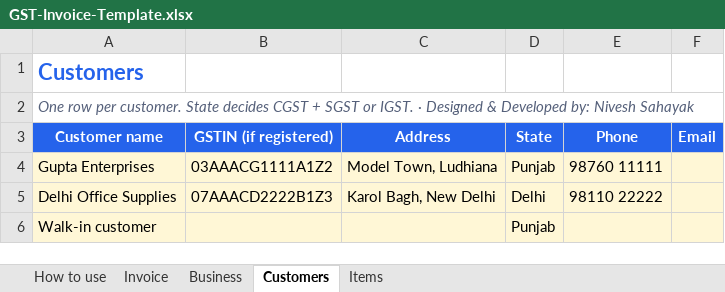
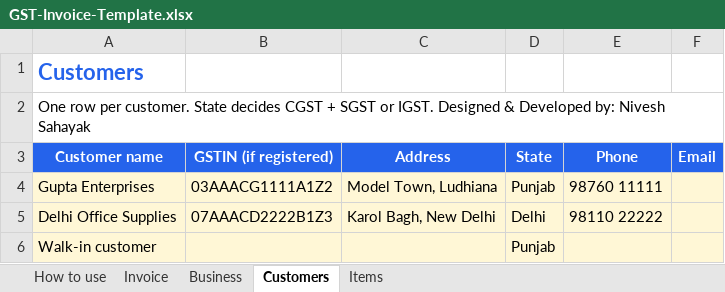
Before and after one commit to raimayank7/toolkit-groupchaton, an Excel workbook: files/GST-Invoice-Template.xlsx, sheet Customers, drawn as a sheet; values as stored, in another font and other column widths than the file's, no borders; the diff names each change by its address in the sheet, - before the commit and + after, or states it on an @@ line.

```diff
--- a/files/GST-Invoice-Template.xlsx (sheet Customers)
+++ b/files/GST-Invoice-Template.xlsx (sheet Customers)
-A2 (Customer name): …or IGST. · Designed &…
+A2 (Customer name): …or IGST. Designed &…
@@ A2 italic: on → off, text colour: #55607A → black @@
```
Also changed, not shown: sheet Business, sheet How to use, sheet Items, files/Employee-Leave-Tracker.xlsx, files/Marks-and-Report-Card.xlsx, 17 other files.
